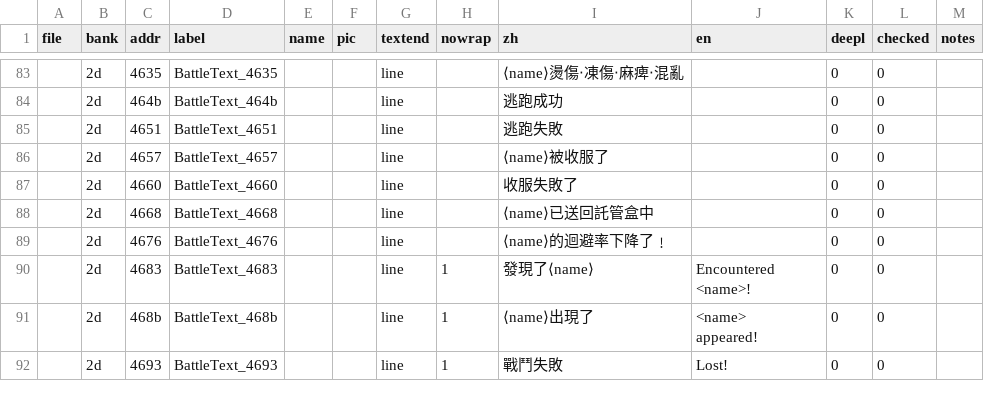
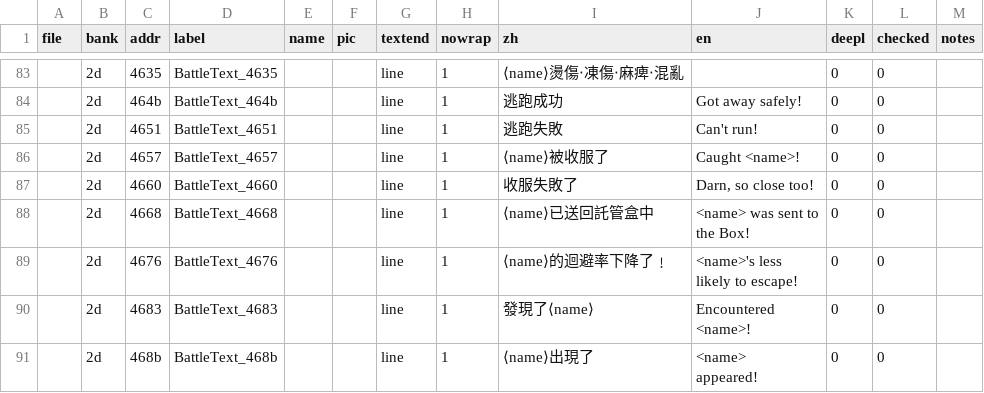
Before and after one commit to ZoomTen/shi-kong-xing-shou, a CSV file: translation/text.csv, drawn as a sheet; only a part is shown, gaps mark what is left out; the shorter side is filled out with more unchanged rows; ↵ is a line break in a cell; the diff covers the shown part only; the diff names each change by its address in the sheet, - before the commit and + after, or states it on an @@ line.

```diff
--- a/translation/text.csv
+++ b/translation/text.csv
-H83:H89 (nowrap): (empty)
+H83:H89 (nowrap): 1
-J84 (en): (empty)
+J84 (en): Got away safely!
-J85 (en): (empty)
+J85 (en): Can't run!
-J86 (en): (empty)
+J86 (en): Caught <name>!
-J87 (en): (empty)
+J87 (en): Darn, so close too!
-J88 (en): (empty)
+J88 (en): <name> was sent to ↵ the Box!
-J89 (en): (empty)
+J89 (en): <name>'s less ↵ likely to escape!
```
Also changed, not shown: 58 edited cells elsewhere in this file.
